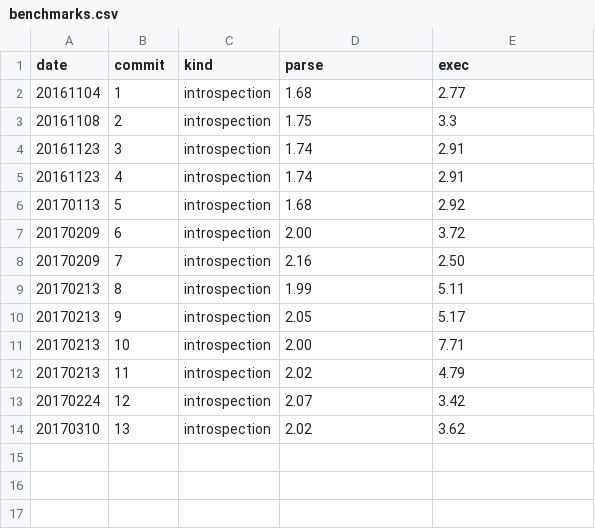
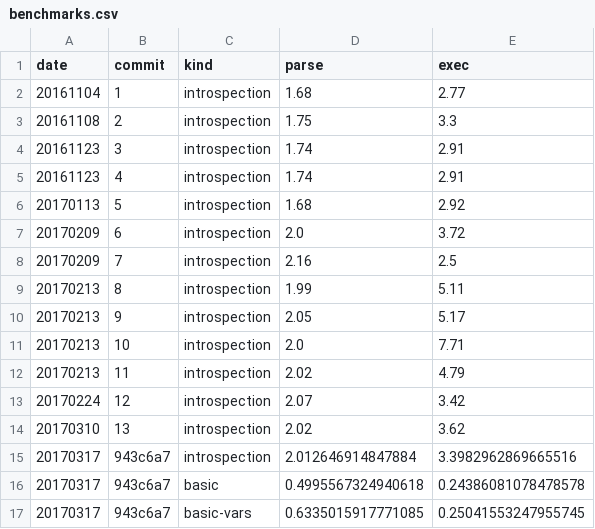
Before and after one commit to walmartlabs/lacinia, a CSV file: perf/benchmarks.csv, drawn as a sheet.

Commit message:
Add new benchmarks and initial data points for them

```diff
--- a/perf/benchmarks.csv
+++ b/perf/benchmarks.csv
@@ -6,7 +6,7 @@ date,commit,kind,parse,exec
 20170113,5,introspection,1.68,2.92
-20170209,6,introspection,2.00,3.72
-20170209,7,introspection,2.16,2.50
+20170209,6,introspection,2.0,3.72
+20170209,7,introspection,2.16,2.5
 20170213,8,introspection,1.99,5.11
 20170213,9,introspection,2.05,5.17
-20170213,10,introspection,2.00,7.71
+20170213,10,introspection,2.0,7.71
 20170213,11,introspection,2.02,4.79
@@ -14 +14,4 @@ date,commit,kind,parse,exec
 20170310,13,introspection,2.02,3.62
+20170317,943c6a7,introspection,2.012646914847884,3.3982962869665516
+20170317,943c6a7,basic,0.4995567324940618,0.24386081078478578
+20170317,943c6a7,basic-vars,0.6335015917771085,0.25041553247955745
```
Also changed, not shown: 1 other file.
